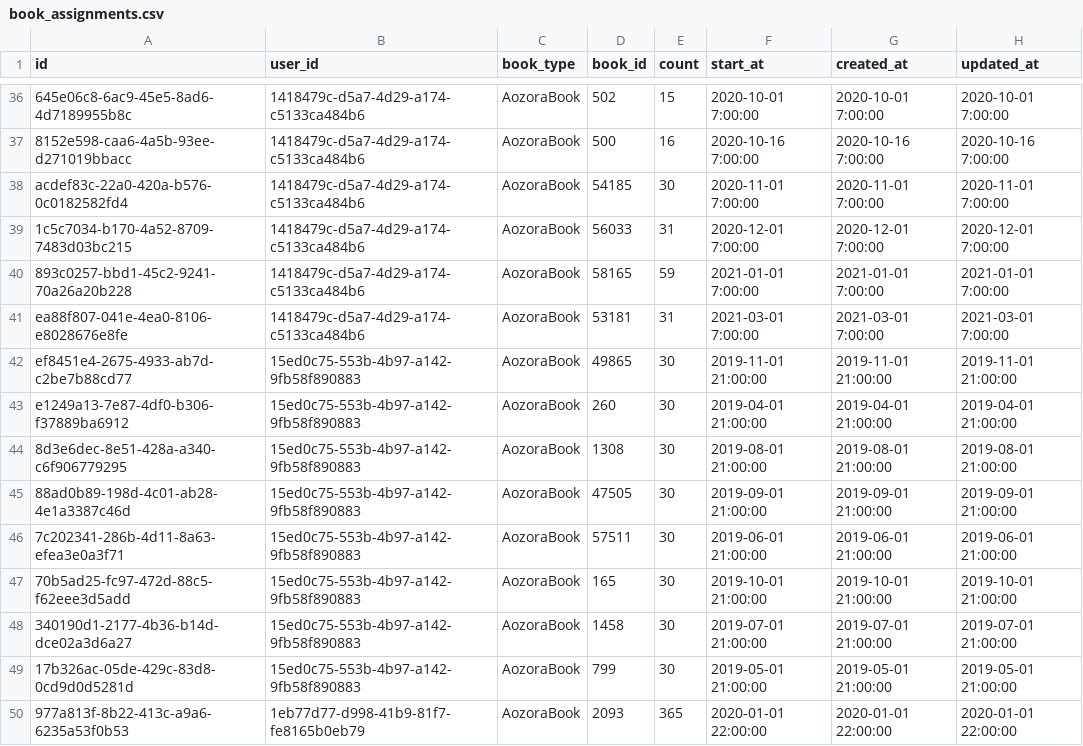
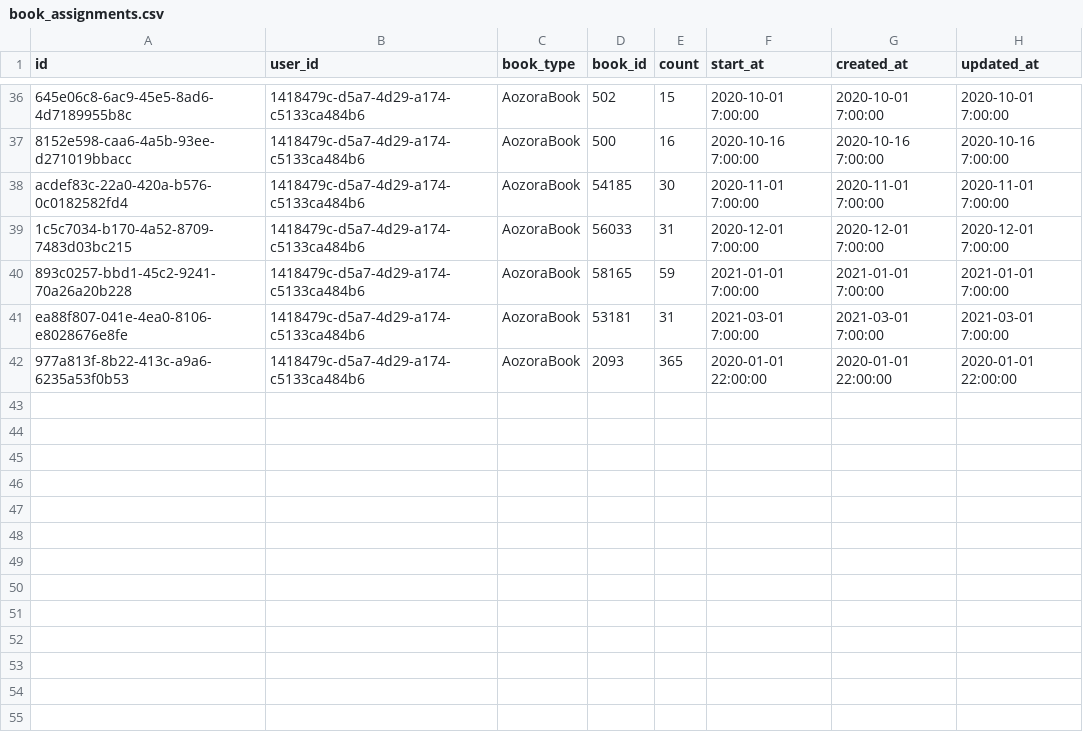
Before and after one commit to notsobad-jp/bungomail, a CSV file: db/seeds/book_assignments.csv, drawn as a sheet; only a part is shown, gaps mark what is left out.

```diff
--- a/db/seeds/book_assignments.csv
+++ b/db/seeds/book_assignments.csv
@@ -41,10 +41,2 @@ acdef83c-22a0-420a-b576-0c0182582fd4,1418479c-d5a7-4d29-a174-c5133ca484b6,Aozora
 ea88f807-041e-4ea0-8106-e8028676e8fe,1418479c-d5a7-4d29-a174-c5133ca484b6,AozoraBook,53181,31,2021-03-01 7:00:00,2021-03-01 7:00:00,2021-03-01 7:00:00
-ef8451e4-2675-4933-ab7d-c2be7b88cd77,15ed0c75-553b-4b97-a142-9fb58f890883,AozoraBook,49865,30,2019-11-01 21:00:00,2019-11-01 21:00:00,2019-11-01 21:00:00
-e1249a13-7e87-4df0-b306-f37889ba6912,15ed0c75-553b-4b97-a142-9fb58f890883,AozoraBook,260,30,2019-04-01 21:00:00,2019-04-01 21:00:00,2019-04-01 21:00:00
-8d3e6dec-8e51-428a-a340-c6f906779295,15ed0c75-553b-4b97-a142-9fb58f890883,AozoraBook,1308,30,2019-08-01 21:00:00,2019-08-01 21:00:00,2019-08-01 21:00:00
-88ad0b89-198d-4c01-ab28-4e1a3387c46d,15ed0c75-553b-4b97-a142-9fb58f890883,AozoraBook,47505,30,2019-09-01 21:00:00,2019-09-01 21:00:00,2019-09-01 21:00:00
-7c202341-286b-4d11-8a63-efea3e0a3f71,15ed0c75-553b-4b97-a142-9fb58f890883,AozoraBook,57511,30,2019-06-01 21:00:00,2019-06-01 21:00:00,2019-06-01 21:00:00
-70b5ad25-fc97-472d-88c5-f62eee3d5add,15ed0c75-553b-4b97-a142-9fb58f890883,AozoraBook,165,30,2019-10-01 21:00:00,2019-10-01 21:00:00,2019-10-01 21:00:00
-340190d1-2177-4b36-b14d-dce02a3d6a27,15ed0c75-553b-4b97-a142-9fb58f890883,AozoraBook,1458,30,2019-07-01 21:00:00,2019-07-01 21:00:00,2019-07-01 21:00:00
-17b326ac-05de-429c-83d8-0cd9d0d5281d,15ed0c75-553b-4b97-a142-9fb58f890883,AozoraBook,799,30,2019-05-01 21:00:00,2019-05-01 21:00:00,2019-05-01 21:00:00
-977a813f-8b22-413c-a9a6-6235a53f0b53,1eb77d77-d998-41b9-81f7-fe8165b0eb79,AozoraBook,2093,365,2020-01-01 22:00:00,2020-01-01 22:00:00,2020-01-01 22:00:00
+977a813f-8b22-413c-a9a6-6235a53f0b53,1418479c-d5a7-4d29-a174-c5133ca484b6,AozoraBook,2093,365,2020-01-01 22:00:00,2020-01-01 22:00:00,2020-01-01 22:00:00
```
Also changed, not shown: 35 other files.
